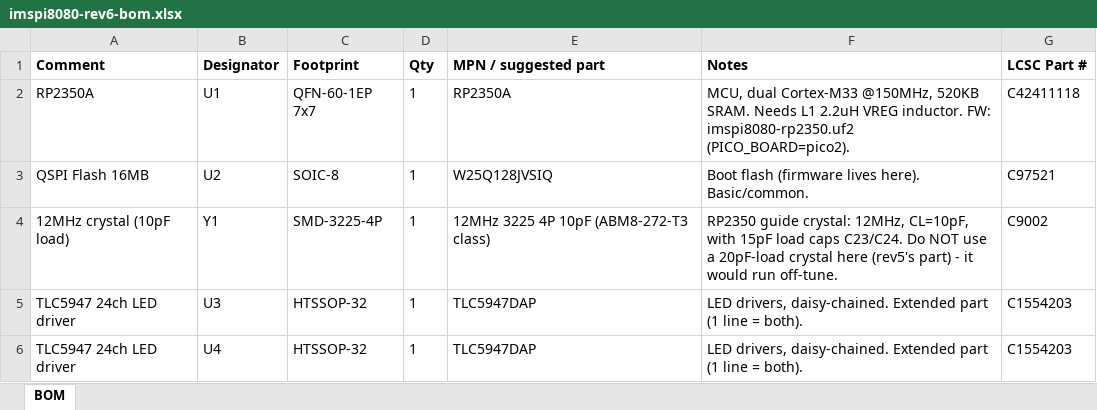
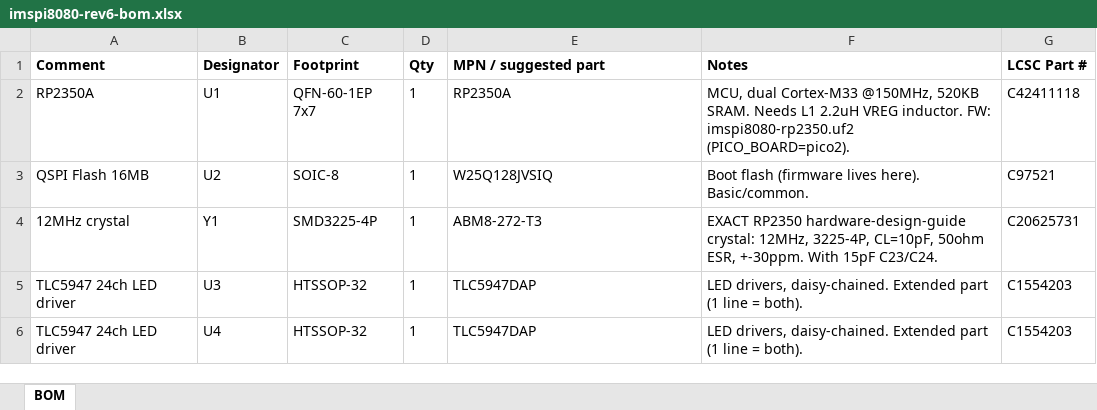
Before and after one commit to sean-galloway/RaspberyPi-IMSAI-8080, an Excel workbook: hardware/fab-rev6/imspi8080-rev6-bom.xlsx, sheet BOM, drawn as a sheet; only a part is shown; values as stored, in another font and other column widths than the file's, no borders; the diff names each change by its address in the sheet, - before the commit and + after, or states it on an @@ line.

Commit message:
fab(rev6): Y1 = ABM8-272-T3 C20625731 - the guide crystal
Exact Raspberry Pi RP2350 hardware-design-guide part (12MHz, 3225-4P,
CL=10pF, 50ohm, +-30ppm). BOM fully resolved: U1 RP2350A C42411118,
L1 SMNR4020-2R2UH C135262, Y1 ABM8-272-T3 C20625731.

```diff
--- a/hardware/fab-rev6/imspi8080-rev6-bom.xlsx (sheet BOM)
+++ b/hardware/fab-rev6/imspi8080-rev6-bom.xlsx (sheet BOM)
-A4 (Comment): 12MHz crystal (10pF load)
+A4 (Comment): 12MHz crystal
-C4 (Footprint): SMD-3225-4P
+C4 (Footprint): SMD3225-4P
-E4 (MPN / suggested part): 12MHz 3225 4P 10pF (ABM8-272-T3 class)
+E4 (MPN / suggested part): ABM8-272-T3
-F4 (Notes): RP2350 guide crystal: 12MHz, CL=10pF, with 15pF load caps C23/C24. Do NOT use a 20pF-load crystal here (rev5's part) - it would run off-tune.
+F4 (Notes): EXACT RP2350 hardware-design-guide crystal: 12MHz, 3225-4P, CL=10pF, 50ohm ESR, +-30ppm. With 15pF C23/C24.
-G4 (LCSC Part #): C9002
+G4 (LCSC Part #): C20625731
```
Also changed, not shown: 2 other files.
